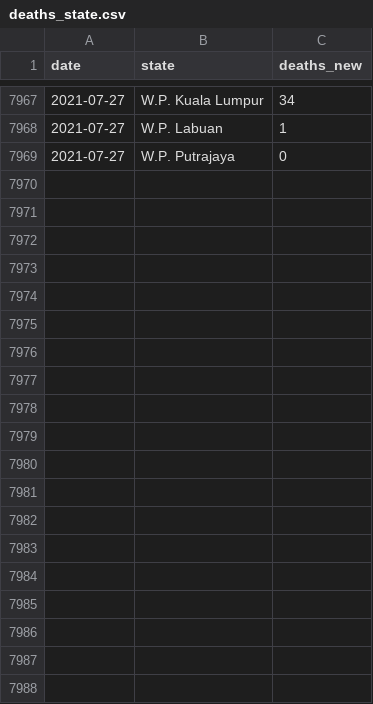
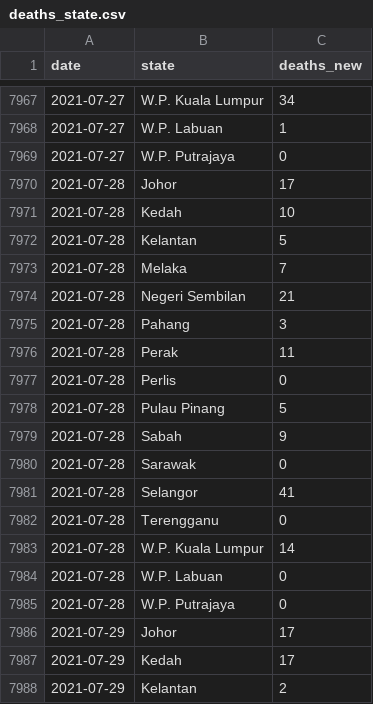
Before and after one commit to austin-zy/covid19-public, a CSV file: epidemic/deaths_state.csv, drawn as a sheet; only a part is shown, gaps mark what is left out; the diff covers the shown part only; the diff names each change by its address in the sheet, - before the commit and + after, or states it on an @@ line.

```diff
--- a/epidemic/deaths_state.csv
+++ b/epidemic/deaths_state.csv
+row 7970: 2021-07-28 | Johor | 17
+row 7971: 2021-07-28 | Kedah | 10
+row 7972: 2021-07-28 | Kelantan | 5
+row 7973: 2021-07-28 | Melaka | 7
+row 7974: 2021-07-28 | Negeri Sembilan | 21
+row 7975: 2021-07-28 | Pahang | 3
+row 7976: 2021-07-28 | Perak | 11
+row 7977: 2021-07-28 | Perlis | 0
+row 7978: 2021-07-28 | Pulau Pinang | 5
+row 7979: 2021-07-28 | Sabah | 9
+row 7980: 2021-07-28 | Sarawak | 0
+row 7981: 2021-07-28 | Selangor | 41
+row 7982: 2021-07-28 | Terengganu | 0
+row 7983: 2021-07-28 | W.P. Kuala Lumpur | 14
+row 7984: 2021-07-28 | W.P. Labuan | 0
+row 7985: 2021-07-28 | W.P. Putrajaya | 0
+row 7986: 2021-07-29 | Johor | 17
+row 7987: 2021-07-29 | Kedah | 17
+row 7988: 2021-07-29 | Kelantan | 2
```
Also changed, not shown: 13 added rows elsewhere in this file, epidemic/cases_state.csv.
